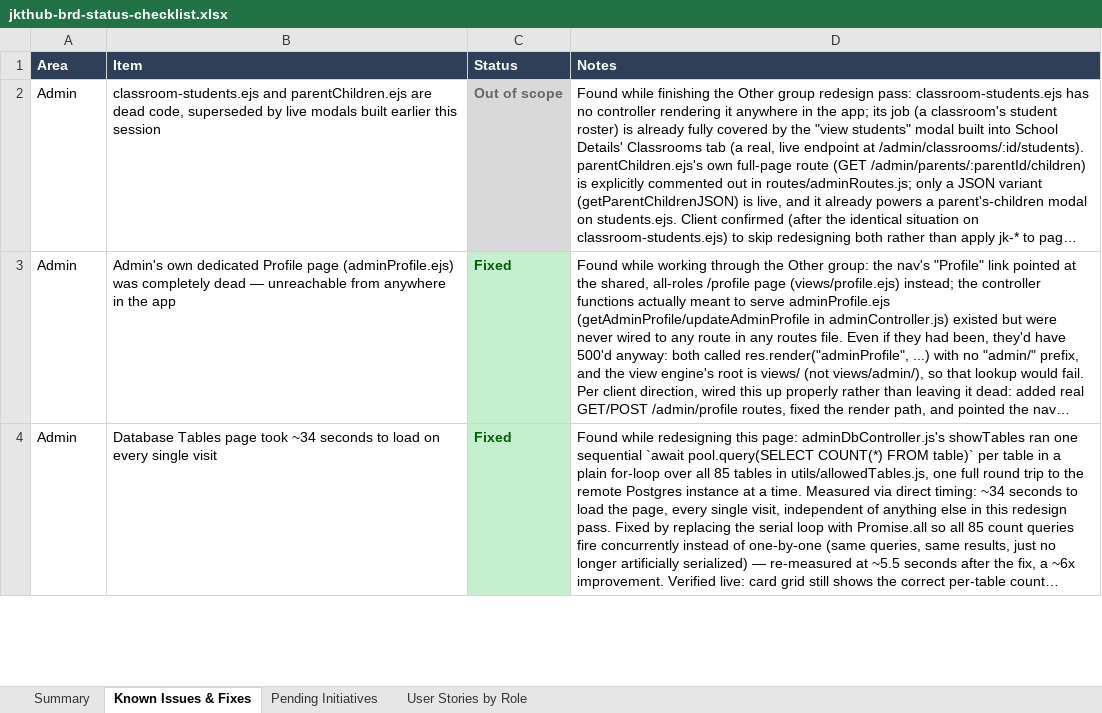
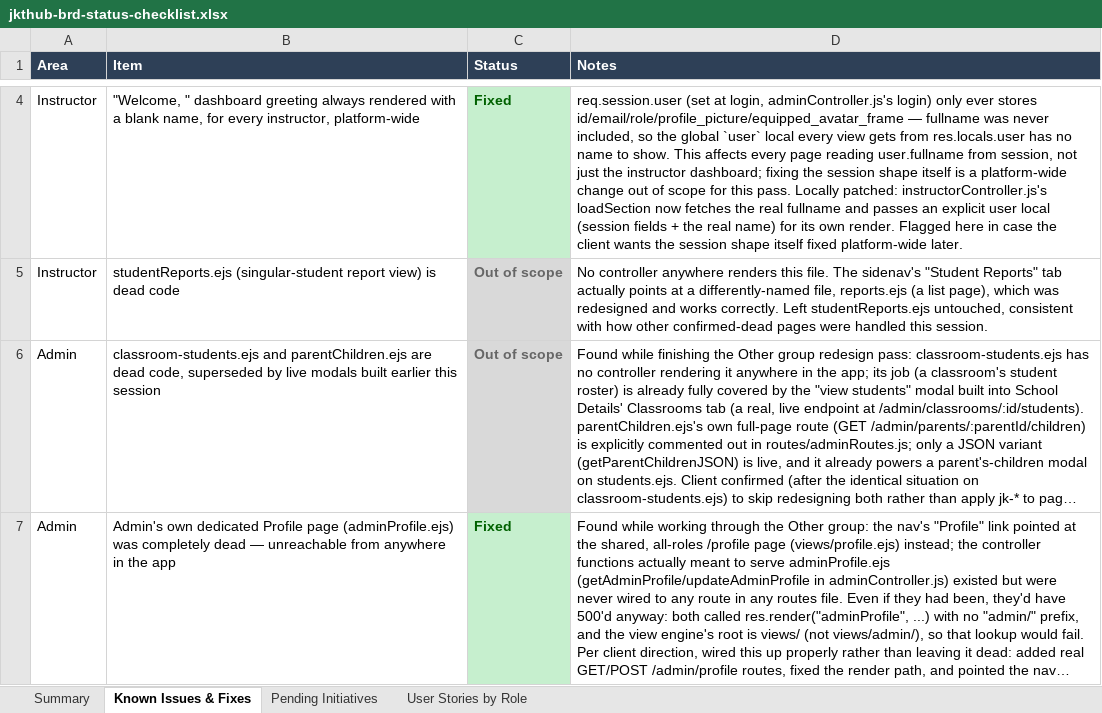
Before and after one commit to dammyjay/edtech_new, an Excel workbook: docs/jkthub-brd-status-checklist.xlsx, sheet Known Issues & Fixes, drawn as a sheet; only a part is shown, gaps mark what is left out; the shorter side is filled out with more unchanged rows; long unchanged cells end in …; values as stored, in another font and other column widths than the file's, no borders; the diff covers the shown part only; the diff names each change by its address in the sheet, - before the commit and + after, or states it on an @@ line.

```diff
--- a/docs/jkthub-brd-status-checklist.xlsx (sheet Known Issues & Fixes)
+++ b/docs/jkthub-brd-status-checklist.xlsx (sheet Known Issues & Fixes)
+row 4: Instructor | "Welcome, " dashboard greeting always rendered with a blank name, for every instructor, platform-wide | Fixed | req.session.user (set at login, adminController.js's login) only ever stores id/email/role/profile_picture/equipped_avatar_frame — fullname was never included, so the global `user` local every view gets from res.locals.user has no name to show. This affects every page reading user.fullname from session, not just the instructor dashboard; fixing the session shape itself is a platform-wide change out of scope for this pass. Locally patched: instructorController.js's loadSection now fetches the real fullname and passes an explicit user local (session fields + the real name) for its own render. Flagged here in case the client wants the session shape itself fixed platform-wide later.
+row 5: Instructor | studentReports.ejs (singular-student report view) is dead code | Out of scope | No controller anywhere renders this file. The sidenav's "Student Reports" tab actually points at a differently-named file, reports.ejs (a list page), which was redesigned and works correctly. Left studentReports.ejs untouched, consistent with how other confirmed-dead pages were handled this session.
```
Also changed, not shown: 2 added rows elsewhere in this sheet, sheet Summary, sheet Pending Initiatives, 1 other file.
